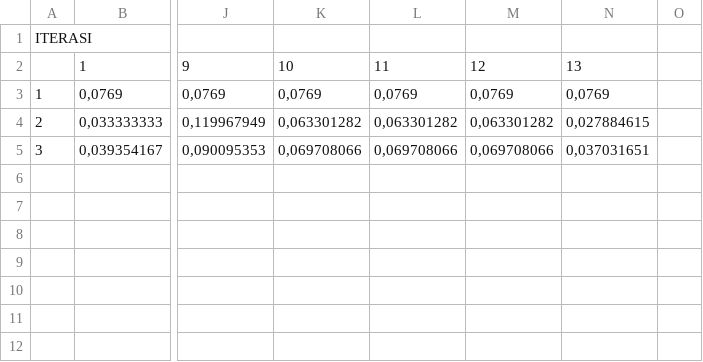
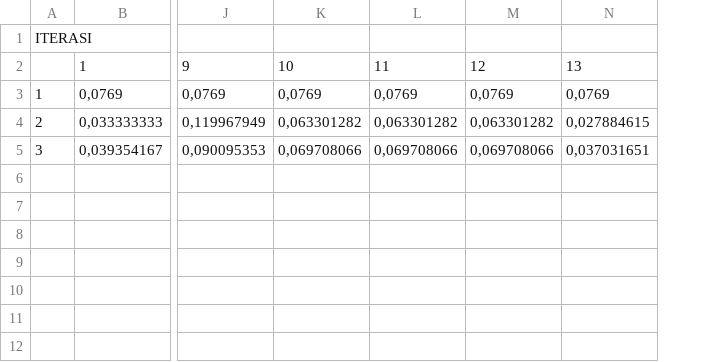
Before and after one commit to aulyamiftahkhulhikmah/projectPPW, a CSV file: perhitungan_pagerank.csv, drawn as a sheet; only a part is shown, gaps mark what is left out; the diff names each change by its address in the sheet, - before the commit and + after, or states it on an @@ line.

Commit message:
Update perhitungan_pagerank.csv

```diff
--- a/perhitungan_pagerank.csv
+++ b/perhitungan_pagerank.csv
-column O, empty
```
